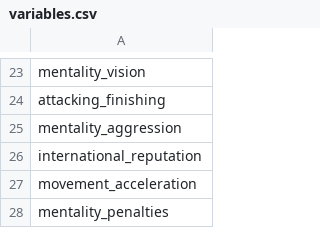
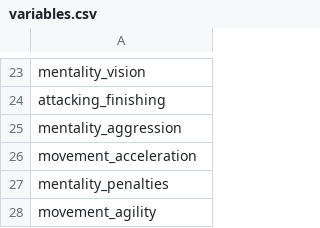
Before and after one commit to JamesHo-13/Player-Market-Value-Prediction, a CSV file: Data Frame/variables.csv, drawn as a sheet; only a part is shown, gaps mark what is left out; the shorter side is filled out with more unchanged rows.

```diff
--- a/Data Frame/variables.csv
+++ b/Data Frame/variables.csv
@@ -25,3 +25,2 @@
 "mentality_aggression"
-"international_reputation"
 "movement_acceleration"
```
Also changed, not shown: 3 other files.
